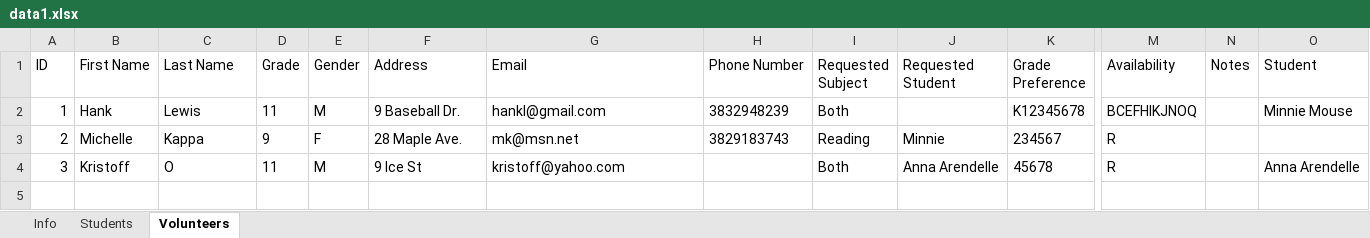
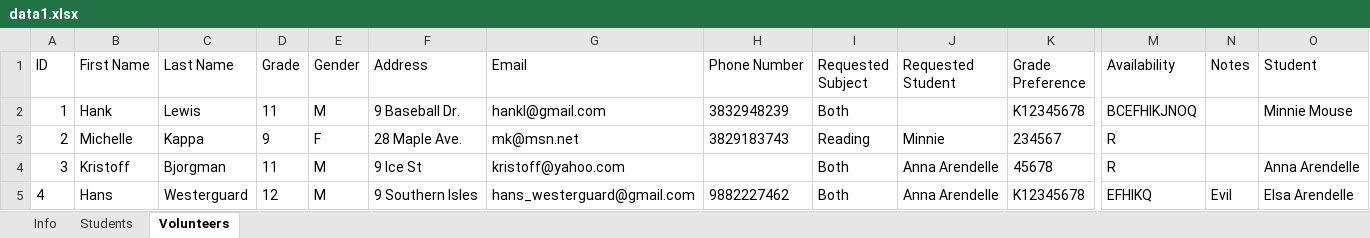
Before and after one commit to rfblue2/volunteer-manager, an Excel workbook: data1.xlsx, sheet Volunteers, drawn as a sheet; only a part is shown, gaps mark what is left out; values as stored, in another font and other column widths than the file's, no borders; rows hold the shown columns only; the diff names each change by its address in the sheet, - before the commit and + after, or states it on an @@ line.

```diff
--- a/data1.xlsx (sheet Volunteers)
+++ b/data1.xlsx (sheet Volunteers)
-C4 (Last Name): O
+C4 (Last Name): Bjorgman
+row 5: 4 | Hans | Westerguard | 12 | M | 9 Southern Isles | hans_westerguard@gmail.com | 9882227462 | Both | Anna Arendelle | K12345678 | EFHIKQ | Evil | Elsa Arendelle
```
Also changed, not shown: sheet Students, 21 other files.
